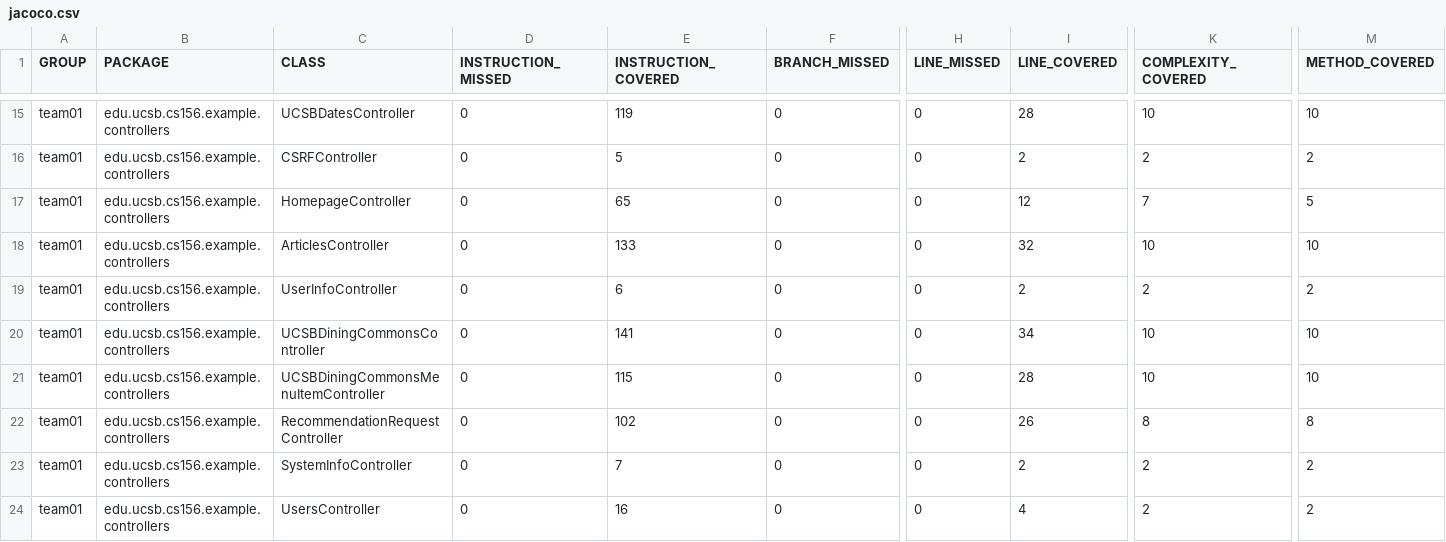
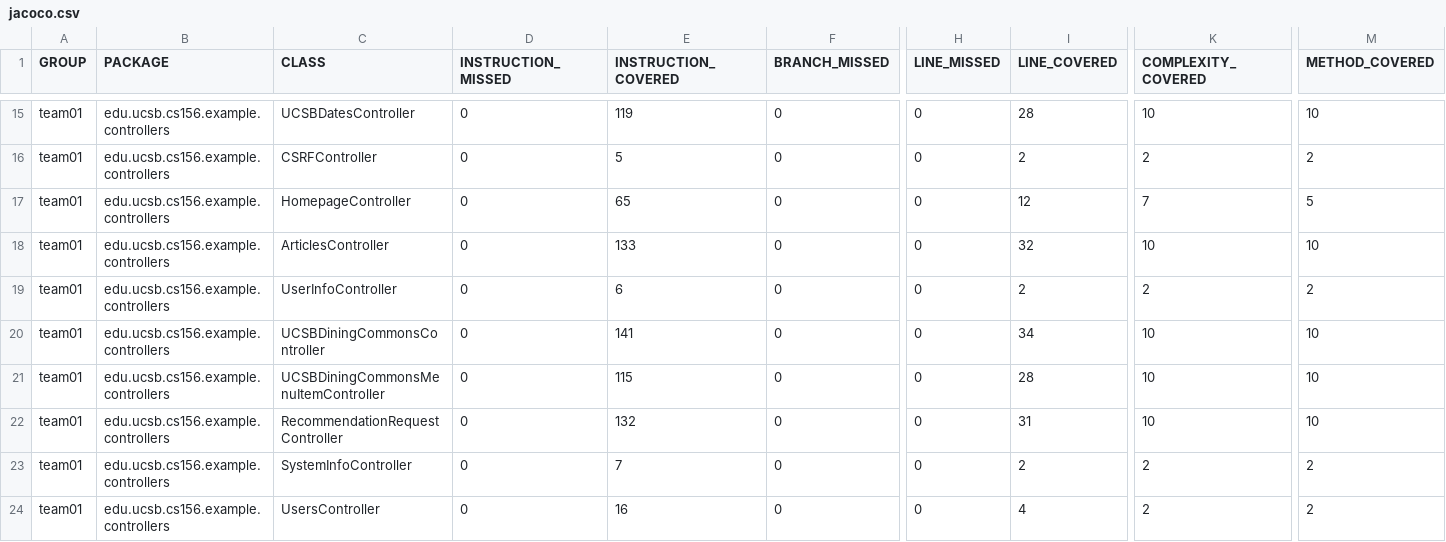
Before and after one commit to ucsb-cs156-f26/team01-f26-06, a CSV file: jacoco/jacoco.csv, drawn as a sheet; only a part is shown, gaps mark what is left out; the diff names each change by its address in the sheet, - before the commit and + after, or states it on an @@ line.

```diff
--- a/jacoco/jacoco.csv
+++ b/jacoco/jacoco.csv
-E22 (INSTRUCTION_COVERED): 102
+E22 (INSTRUCTION_COVERED): 132
-I22 (LINE_COVERED): 26
+I22 (LINE_COVERED): 31
-K22 (COMPLEXITY_COVERED): 8
+K22 (COMPLEXITY_COVERED): 10
-M22 (METHOD_COVERED): 8
+M22 (METHOD_COVERED): 10
```
Also changed, not shown: 7 other files.
